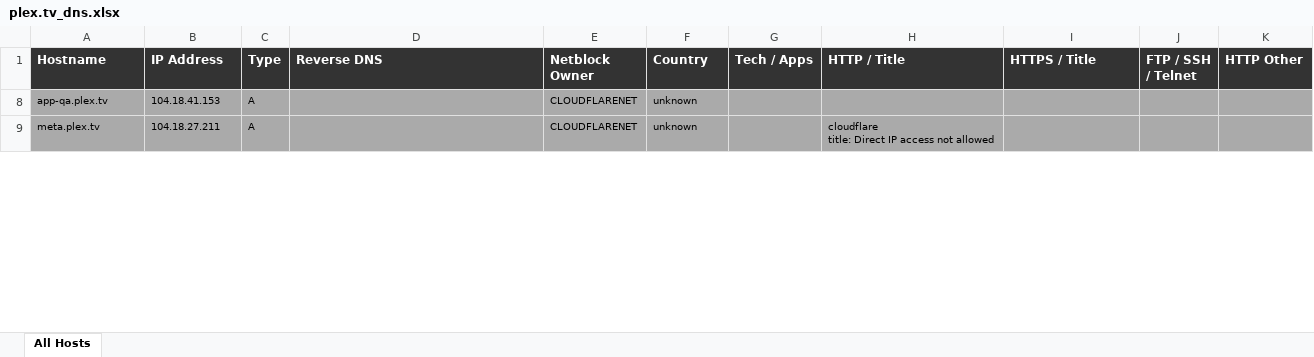
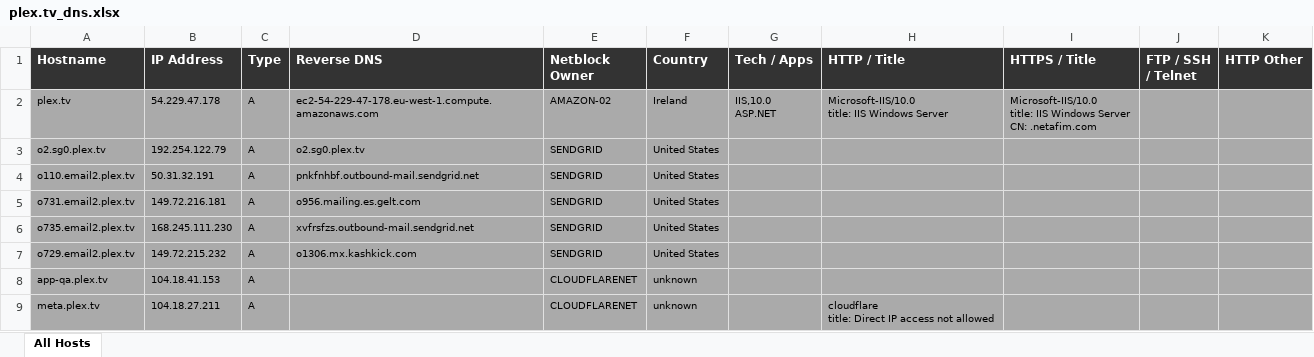
Before and after one commit to InfinityPacer/MoviePilot-Plugins, an Excel workbook: plugins/plexspeedtest/plex.tv_dns.xlsx, sheet All Hosts, drawn as a sheet; only a part is shown; values as stored, in another font and other column widths than the file's, no borders; ↵ is a line break in a cell; the diff covers the shown part only; the diff names each change by its address in the sheet, - before the commit and + after, or states it on an @@ line.

```diff
--- a/plugins/plexspeedtest/plex.tv_dns.xlsx (sheet All Hosts)
+++ b/plugins/plexspeedtest/plex.tv_dns.xlsx (sheet All Hosts)
@@ row 2 unhidden: plex.tv | 54.229.47.178 | A | ec2-54-229-47-178.eu-west-1.compute.amazonaws.com | AMAZON-02 | Ireland | IIS,10.0 ↵ ASP.NET | Microsoft-IIS/10.0 ↵ title: IIS Windows Server | Microsoft-IIS/10.0 ↵ title: IIS Windows Server ↵ CN: .netafim.com @@
@@ row 3 unhidden: o2.sg0.plex.tv | 192.254.122.79 | A | o2.sg0.plex.tv | SENDGRID | United States @@
@@ row 4 unhidden: o110.email2.plex.tv | 50.31.32.191 | A | pnkfnhbf.outbound-mail.sendgrid.net | SENDGRID | United States @@
@@ row 5 unhidden: o731.email2.plex.tv | 149.72.216.181 | A | o956.mailing.es.gelt.com | SENDGRID | United States @@
@@ row 6 unhidden: o735.email2.plex.tv | 168.245.111.230 | A | xvfrsfzs.outbound-mail.sendgrid.net | SENDGRID | United States @@
@@ row 7 unhidden: o729.email2.plex.tv | 149.72.215.232 | A | o1306.mx.kashkick.com | SENDGRID | United States @@
```
Also changed, not shown: other rows of this sheet, hidden cells.
